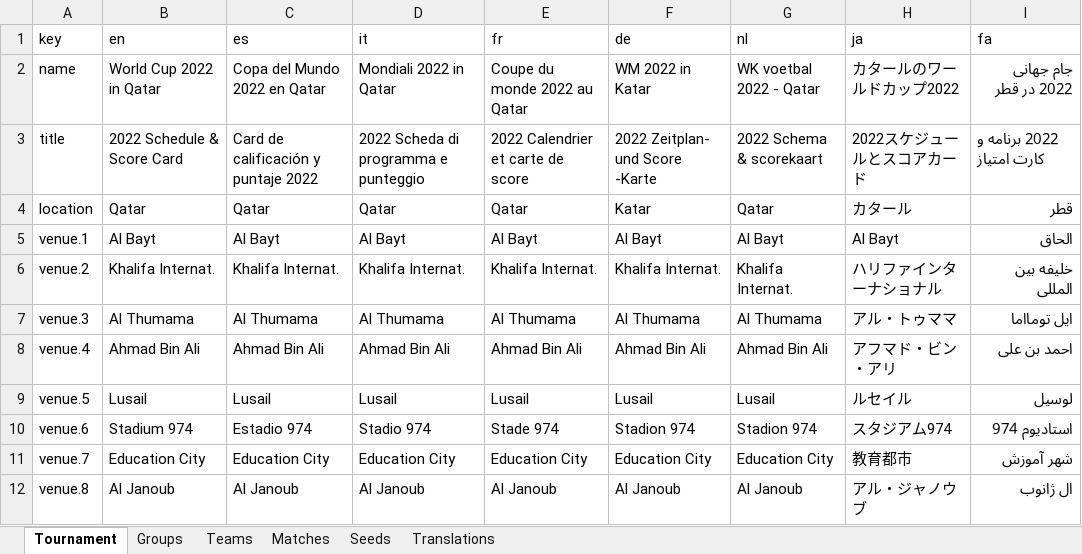
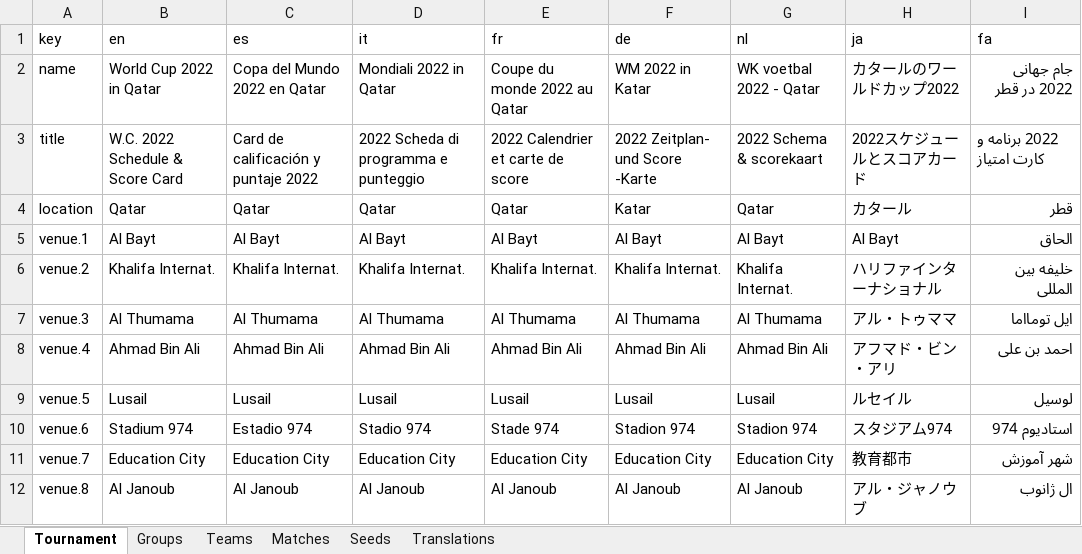
Before and after one commit to bruceoberg/soccer-tourney-poster, an Excel workbook: 2022-world-cup.xlsx, sheet Tournament, drawn as a sheet; values as stored, in another font and other column widths than the file's, no borders; table styles not drawn; the diff names each change by its address in the sheet, - before the commit and + after, or states it on an @@ line.

```diff
--- a/2022-world-cup.xlsx (sheet Tournament)
+++ b/2022-world-cup.xlsx (sheet Tournament)
-B3 (en): 2022 Schedule & Score Card
+B3 (en): W.C. 2022 Schedule & Score Card
```
Also changed, not shown: sheet Translations, 3 other files.
